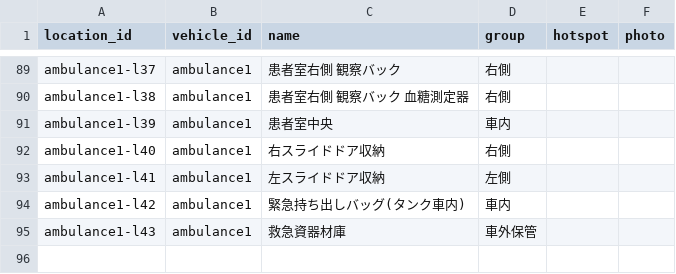
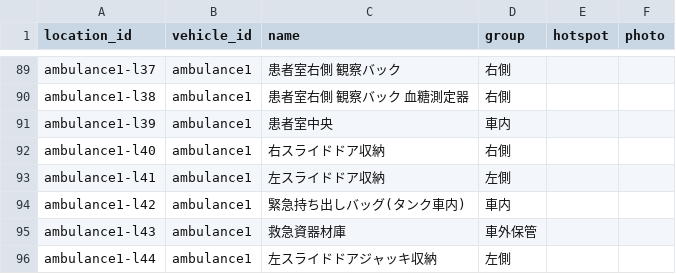
Before and after one commit to neetaro-creator/shikizaibasyokannri, a CSV file: data/locations.csv, drawn as a sheet; only a part is shown, gaps mark what is left out; the diff names each change by its address in the sheet, - before the commit and + after, or states it on an @@ line.

```diff
--- a/data/locations.csv
+++ b/data/locations.csv
+row 96: ambulance1-l44 | ambulance1 | 左スライドドアジャッキ収納 | 左側
```
Also changed, not shown: data/stock.csv, 2 other files.
